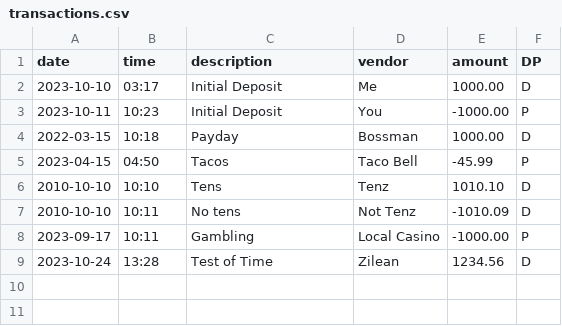
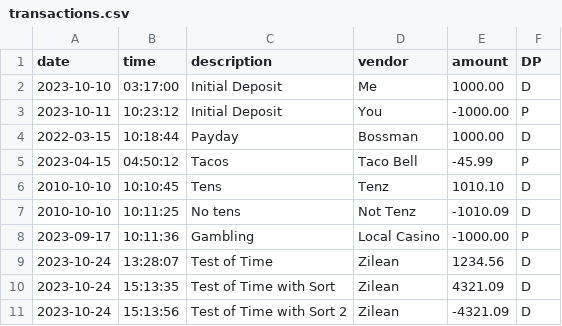
Before and after one commit to Bubba-The-Grey/accounting-ledger-demo, a CSV file: transactions.csv, drawn as a sheet.

Commit message:
Updated to properly sort, altered Key value to be LocalDateTime versus Integer to simplify sort

```diff
--- a/transactions.csv
+++ b/transactions.csv
@@ -1,9 +1,11 @@
 date|time|description|vendor|amount|DP
-2023-10-10|03:17|Initial Deposit|Me|1000.00|D
-2023-10-11|10:23|Initial Deposit|You|-1000.00|P
-2022-03-15|10:18|Payday|Bossman|1000.00|D
-2023-04-15|04:50|Tacos|Taco Bell|-45.99|P
-2010-10-10|10:10|Tens|Tenz|1010.10|D
-2010-10-10|10:11|No tens|Not Tenz|-1010.09|D
-2023-09-17|10:11|Gambling|Local Casino|-1000.00|P
-2023-10-24|13:28|Test of Time|Zilean|1234.56|D
+2023-10-10|03:17:00|Initial Deposit|Me|1000.00|D
+2023-10-11|10:23:12|Initial Deposit|You|-1000.00|P
+2022-03-15|10:18:44|Payday|Bossman|1000.00|D
+2023-04-15|04:50:12|Tacos|Taco Bell|-45.99|P
+2010-10-10|10:10:45|Tens|Tenz|1010.10|D
+2010-10-10|10:11:25|No tens|Not Tenz|-1010.09|D
+2023-09-17|10:11:36|Gambling|Local Casino|-1000.00|P
+2023-10-24|13:28:07|Test of Time|Zilean|1234.56|D
+2023-10-24|15:13:35|Test of Time with Sort|Zilean|4321.09|D
+2023-10-24|15:13:56|Test of Time with Sort 2|Zilean|-4321.09|D
```
Also changed, not shown: 2 other files.
